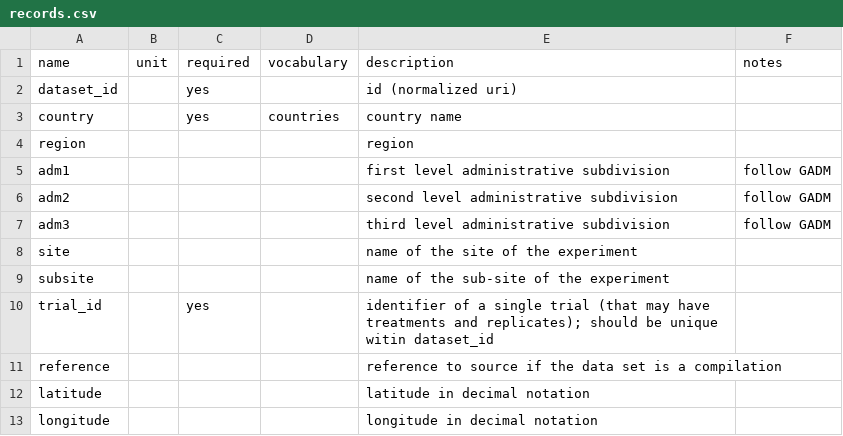
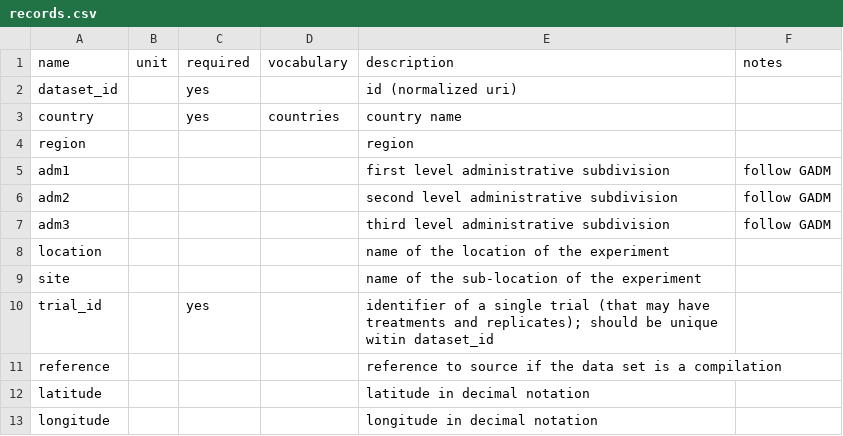
Before and after one commit to reagro/carob, a CSV file: terms/records.csv, drawn as a sheet; only a part is shown.

```diff
--- a/terms/records.csv
+++ b/terms/records.csv
@@ -7,4 +7,4 @@ adm2,,,,second level administrative subdivision,follow GADM
 adm3,,,,third level administrative subdivision,follow GADM
-site,,,,name of the site of the experiment,
-subsite,,,,name of the sub-site of the experiment,
+location,,,,name of the location of the experiment,
+site,,,,name of the sub-location of the experiment,
 trial_id,,yes,,identifier of a single trial (that may have treatments and replicates); should be unique witin dataset_id,
```
Also changed, not shown: 8 other files.
